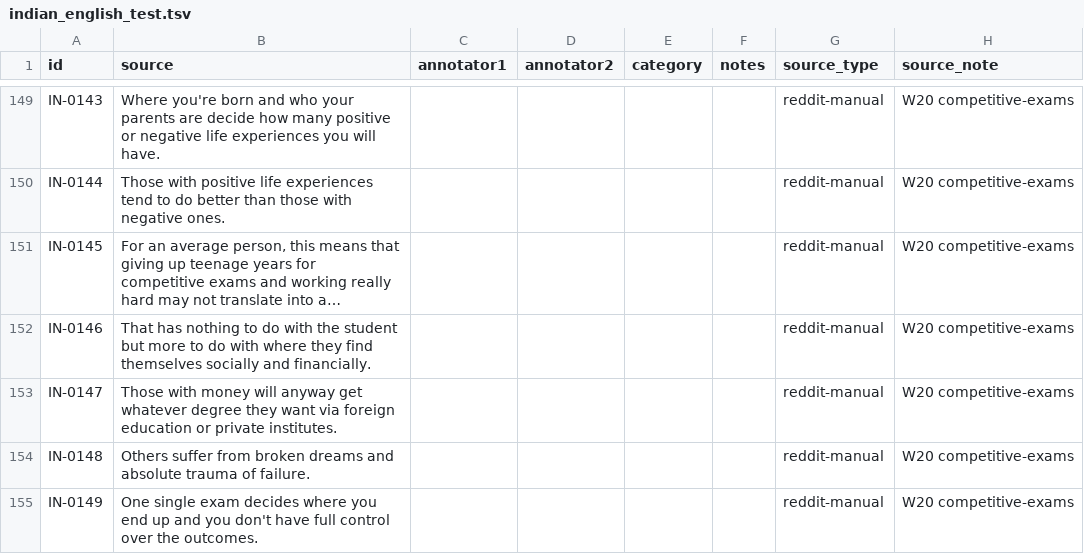
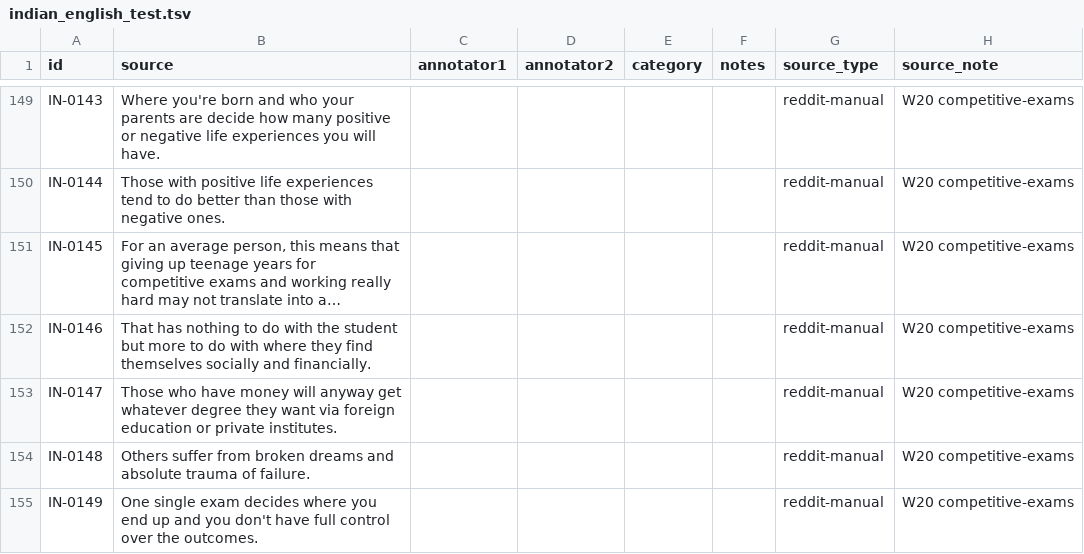
Before and after one commit to meetjoysar/gec-synthetic-study, a TSV file: data_manual/indian_english_test.tsv, drawn as a sheet; only a part is shown, gaps mark what is left out; long unchanged cells end in …; the diff names each change by its address in the sheet, - before the commit and + after, or states it on an @@ line.

```diff
--- a/data_manual/indian_english_test.tsv
+++ b/data_manual/indian_english_test.tsv
-B153 (source): Those with money will…
+B153 (source): Those who have money will…
```
Also changed, not shown: results/tables/summary.csv, results/tables/summary_mean_std.csv, 30 other files.
